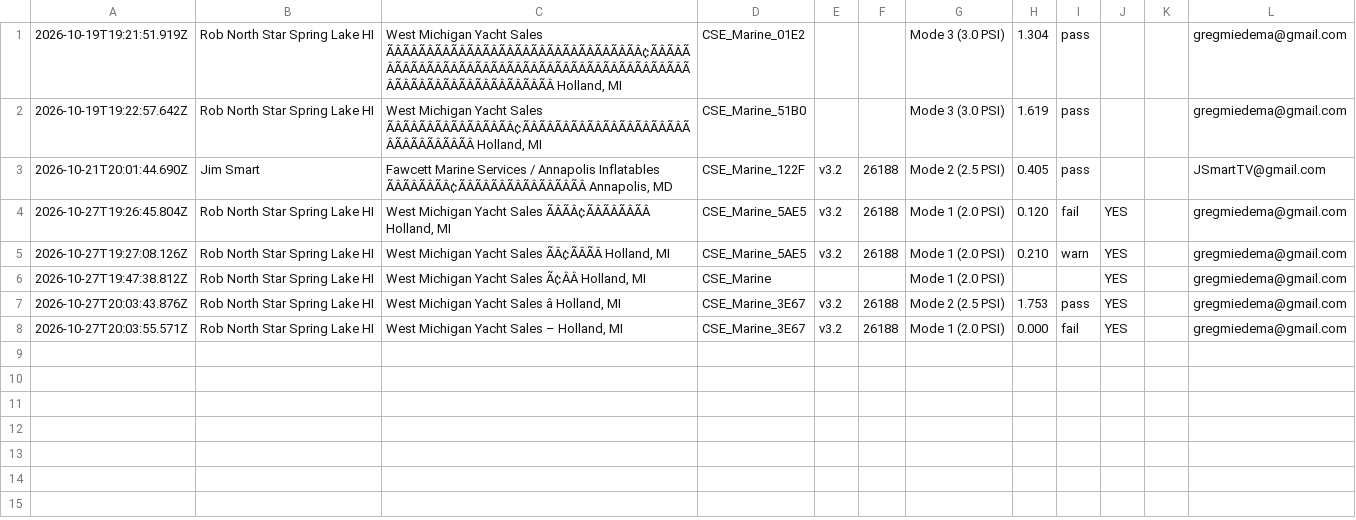
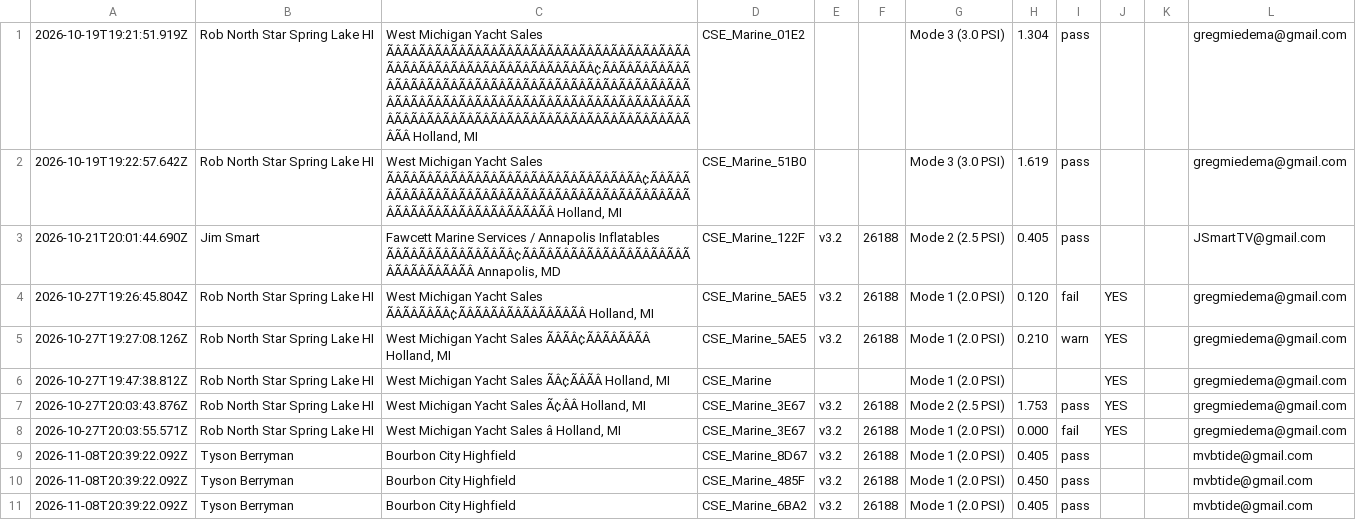
Before and after one commit to gmiedema-cse/cse-log-receiver-, a CSV file: registrations/registrations.csv, drawn as a sheet; the diff names each change by its address in the sheet, - before the commit and + after, or states it on an @@ line.

Commit message:
Registration: 2026-11-08T20:39:22.093Z

```diff
--- a/registrations/registrations.csv
+++ b/registrations/registrations.csv
-C1: …Yacht Sales ÃÂÃÂÃÂÃÂÃÂÃÂÃÂÃÂÃÂÃÂÃÂÃÂÃÂÃÂÃÂÃÂ¢ÃÂÃÂÃÂÃÂÃÂÃÂÃÂÃÂÃÂÃÂÃÂÃÂÃÂÃÂÃÂÃÂÃÂÃÂÃÂÃÂÃÂÃÂÃÂÃÂÃÂÃÂÃÂÃÂÃÂÃÂÃÂÃÂ Holland, MI
+C1: …Yacht Sales ÃÂÃÂÃÂÃÂÃÂÃÂÃÂÃÂÃÂÃÂÃÂÃÂÃÂÃÂÃÂÃÂÃÂÃÂÃÂÃÂÃÂÃÂÃÂÃÂÃÂÃÂÃÂÃÂÃÂÃÂÃÂÃÂ¢ÃÂÃÂÃÂÃÂÃÂÃÂÃÂÃÂÃÂÃÂÃÂÃÂÃÂÃÂÃÂÃÂÃÂÃÂÃÂÃÂÃÂÃÂÃÂÃÂÃÂÃÂÃÂÃÂÃÂÃÂÃÂÃÂÃÂÃÂÃÂÃÂÃÂÃÂÃÂÃÂÃÂÃÂÃÂÃÂÃÂÃÂÃÂÃÂÃÂÃÂÃÂÃÂÃÂÃÂÃÂÃÂÃÂÃÂÃÂÃÂÃÂÃÂÃÂÃÂ Holland, MI
-C2: …Yacht Sales ÃÂÃÂÃÂÃÂÃÂÃÂÃÂÃÂ¢ÃÂÃÂÃÂÃÂÃÂÃÂÃÂÃÂÃÂÃÂÃÂÃÂÃÂÃÂÃÂÃÂ Holland, MI
+C2: …Yacht Sales ÃÂÃÂÃÂÃÂÃÂÃÂÃÂÃÂÃÂÃÂÃÂÃÂÃÂÃÂÃÂÃÂ¢ÃÂÃÂÃÂÃÂÃÂÃÂÃÂÃÂÃÂÃÂÃÂÃÂÃÂÃÂÃÂÃÂÃÂÃÂÃÂÃÂÃÂÃÂÃÂÃÂÃÂÃÂÃÂÃÂÃÂÃÂÃÂÃÂ Holland, MI
-C3: …Annapolis Inflatables ÃÂÃÂÃÂÃÂ¢ÃÂÃÂÃÂÃÂÃÂÃÂÃÂÃÂ Annapolis, MD
+C3: …Annapolis Inflatables ÃÂÃÂÃÂÃÂÃÂÃÂÃÂÃÂ¢ÃÂÃÂÃÂÃÂÃÂÃÂÃÂÃÂÃÂÃÂÃÂÃÂÃÂÃÂÃÂÃÂ Annapolis, MD
-C4: …Yacht Sales ÃÂÃÂ¢ÃÂÃÂÃÂÃÂ Holland, MI
+C4: …Yacht Sales ÃÂÃÂÃÂÃÂ¢ÃÂÃÂÃÂÃÂÃÂÃÂÃÂÃÂ Holland, MI
-C5: …Yacht Sales ÃÂ¢ÃÂÃÂ Holland, MI
+C5: …Yacht Sales ÃÂÃÂ¢ÃÂÃÂÃÂÃÂ Holland, MI
-C6: West Michigan Yacht Sales Ã¢ÂÂ Holland, MI
+C6: West Michigan Yacht Sales ÃÂ¢ÃÂÃÂ Holland, MI
-C7: West Michigan Yacht Sales â Holland, MI
+C7: West Michigan Yacht Sales Ã¢ÂÂ Holland, MI
-C8: West Michigan Yacht Sales – Holland, MI
+C8: West Michigan Yacht Sales â Holland, MI
+row 9: 2026-11-08T20:39:22.092Z | Tyson Berryman | Bourbon City Highfield | CSE_Marine_8D67 | v3.2 | 26188 | Mode 1 (2.0 PSI) | 0.405 | pass |  |  | mvbtide@gmail.com
+row 10: 2026-11-08T20:39:22.092Z | Tyson Berryman | Bourbon City Highfield | CSE_Marine_485F | v3.2 | 26188 | Mode 1 (2.0 PSI) | 0.450 | pass |  |  | mvbtide@gmail.com
+row 11: 2026-11-08T20:39:22.092Z | Tyson Berryman | Bourbon City Highfield | CSE_Marine_6BA2 | v3.2 | 26188 | Mode 1 (2.0 PSI) | 0.405 | pass |  |  | mvbtide@gmail.com
```
